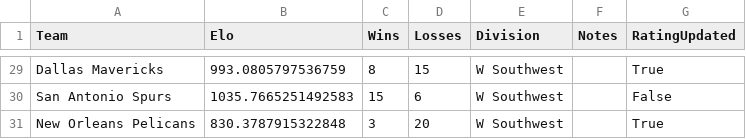
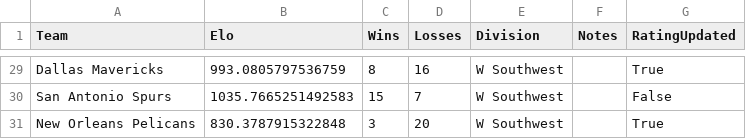
Before and after one commit to AEIRatings/aeiratings.github.io, a CSV file: data/nba.csv, drawn as a sheet; only a part is shown, gaps mark what is left out; the diff covers the shown part only; the diff names each change by its address in the sheet, - before the commit and + after, or states it on an @@ line.

```diff
--- a/data/nba.csv
+++ b/data/nba.csv
-D29 (Losses): 15
+D29 (Losses): 16
-D30 (Losses): 6
+D30 (Losses): 7
```
Also changed, not shown: 22 edited cells elsewhere in this file.
